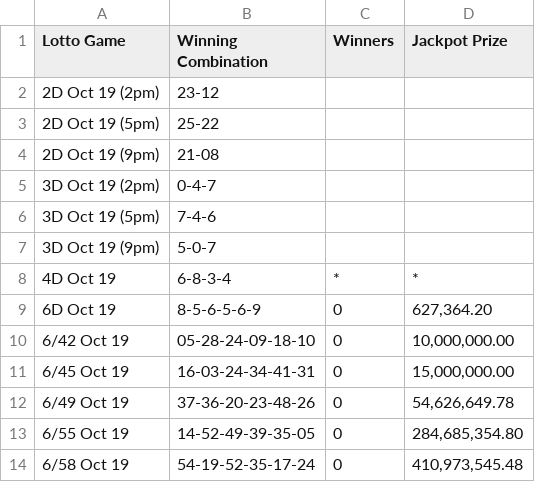
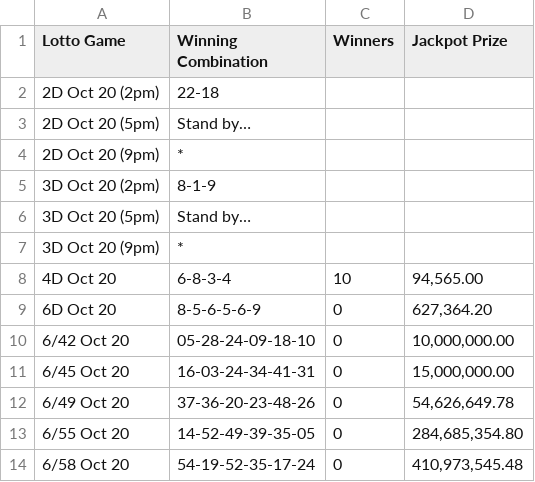
Before and after one commit to swertres/swertres.github.io, a CSV file: data/home.csv, drawn as a sheet.

```diff
--- a/data/home.csv
+++ b/data/home.csv
@@ -1,14 +1,14 @@
 Lotto Game,Winning Combination,Winners,Jackpot Prize
-2D Oct 19 (2pm),23-12,,
-2D Oct 19 (5pm),25-22,,
-2D Oct 19 (9pm),21-08,,
-3D Oct 19 (2pm),0-4-7,,
-3D Oct 19 (5pm),7-4-6,,
-3D Oct 19 (9pm),5-0-7,,
-4D Oct 19,6-8-3-4,*,*
-6D Oct 19,8-5-6-5-6-9,0,"627,364.20"
-6/42 Oct 19,05-28-24-09-18-10,0,"10,000,000.00"
-6/45 Oct 19,16-03-24-34-41-31,0,"15,000,000.00"
-6/49 Oct 19,37-36-20-23-48-26,0,"54,626,649.78"
-6/55 Oct 19,14-52-49-39-35-05,0,"284,685,354.80"
-6/58 Oct 19,54-19-52-35-17-24,0,"410,973,545.48"
+2D Oct 20 (2pm),22-18,,
+2D Oct 20 (5pm),Stand by…,,
+2D Oct 20 (9pm),*,,
+3D Oct 20 (2pm),8-1-9,,
+3D Oct 20 (5pm),Stand by…,,
+3D Oct 20 (9pm),*,,
+4D Oct 20,6-8-3-4,10,"94,565.00"
+6D Oct 20,8-5-6-5-6-9,0,"627,364.20"
+6/42 Oct 20,05-28-24-09-18-10,0,"10,000,000.00"
+6/45 Oct 20,16-03-24-34-41-31,0,"15,000,000.00"
+6/49 Oct 20,37-36-20-23-48-26,0,"54,626,649.78"
+6/55 Oct 20,14-52-49-39-35-05,0,"284,685,354.80"
+6/58 Oct 20,54-19-52-35-17-24,0,"410,973,545.48"
```
Also changed, not shown: 1 other file.
